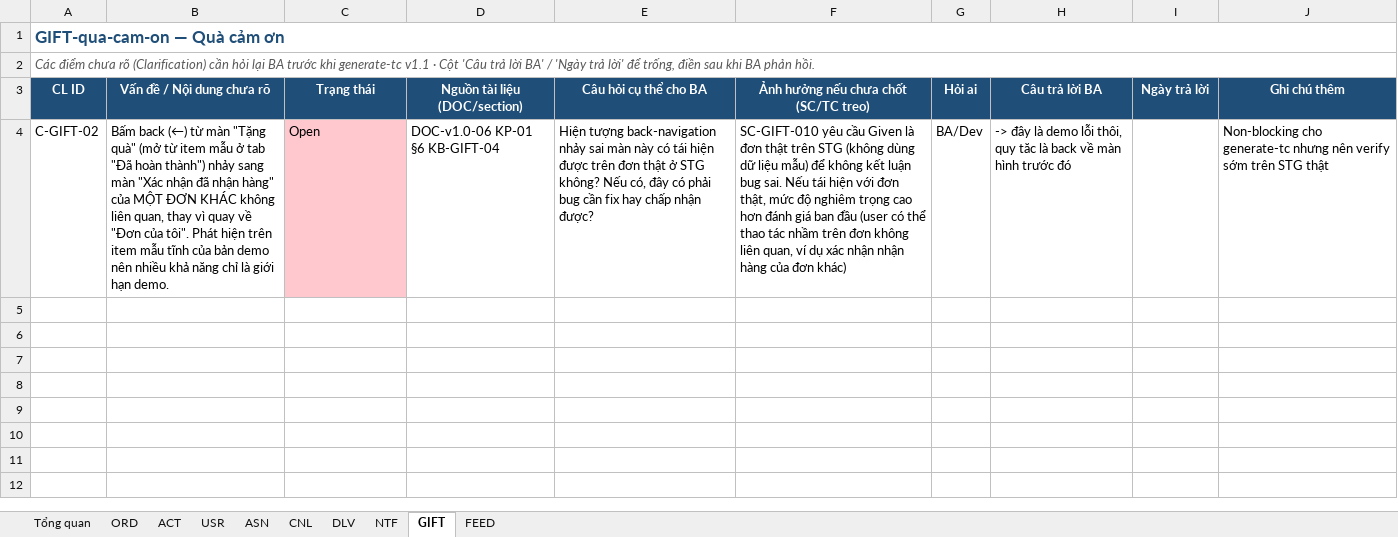
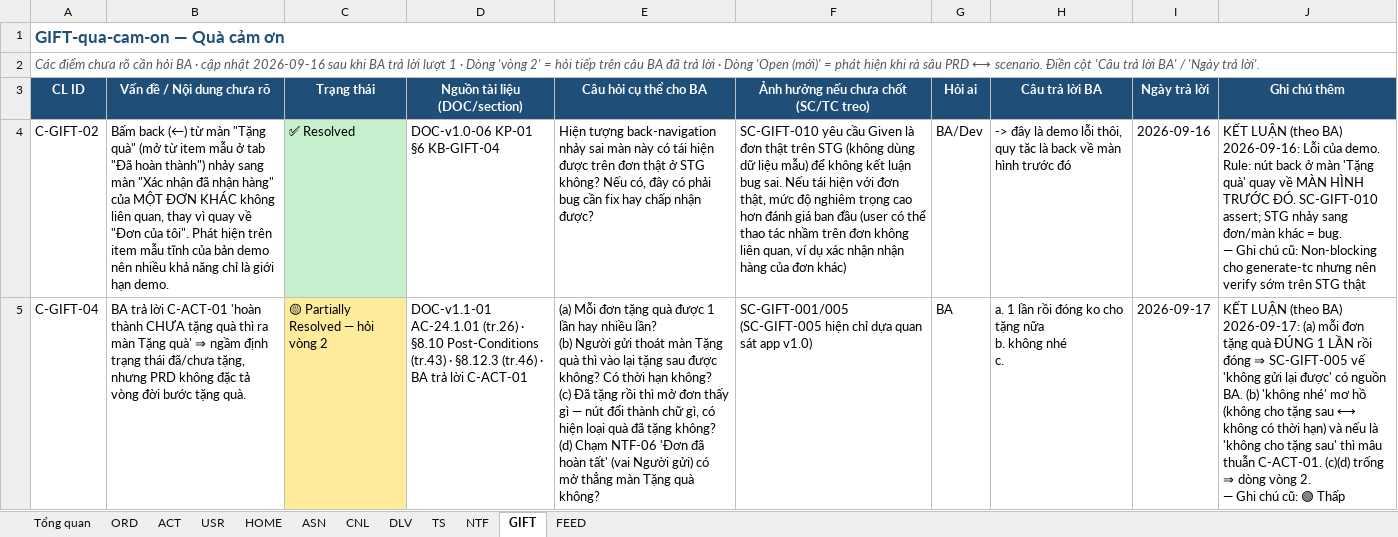
Before and after one commit to giangdc/FoxEco_V2, an Excel workbook: 02_analyze-requirements/v1.1/CL-hoi-BA-v1.1.xlsx, sheet GIFT, drawn as a sheet; only a part is shown; values as stored, in another font and other column widths than the file's, no borders; ↵ is a line break in a cell; the diff covers the shown part only; the diff names each change by its address in the sheet, - before the commit and + after, or states it on an @@ line.

```diff
--- a/02_analyze-requirements/v1.1/CL-hoi-BA-v1.1.xlsx (sheet GIFT)
+++ b/02_analyze-requirements/v1.1/CL-hoi-BA-v1.1.xlsx (sheet GIFT)
+sheet tab: HOME
+sheet tab: TS
-A2 (CL ID): …chưa rõ (Clarification) cần hỏi lại BA trước khi generate-tc v1.1 · Cột 'Câu trả lời BA' / 'Ngày trả lời' để trống, điền sau khi BA phản hồi.
+A2 (CL ID): …chưa rõ cần hỏi BA · cập nhật 2026-09-16 sau khi BA trả lời lượt 1 · Dòng 'vòng 2' = hỏi tiếp trên câu BA đã trả lời · Dòng 'Open (mới)' = phát hiện khi rà sâu PRD ⟷ scenario. Điền cột 'Câu trả lời BA' / 'Ngày trả lời'.
-C4 (Trạng thái): Open
+C4 (Trạng thái): ✅ Resolved
-C4 fill: #FFC7CE
+C4 fill: #C6EFCE
-I4 (Ngày trả lời): (empty)
+I4 (Ngày trả lời): 2026-09-16
-J4 (Ghi chú thêm): Non-blocking cho…
+J4 (Ghi chú thêm): KẾT LUẬN (theo BA) 2026-09-16: Lỗi của demo. Rule: nút back ở màn 'Tặng quà' quay về MÀN HÌNH TRƯỚC ĐÓ. SC-GIFT-010 assert; STG nhảy sang đơn/màn khác = bug. ↵ — Ghi chú cũ: Non-blocking cho…
+row 5: C-GIFT-04 | BA trả lời C-ACT-01 'hoàn thành CHƯA tặng quà thì ra màn Tặng quà' ⇒ ngầm định trạng thái đã/chưa tặng, nhưng PRD không đặc tả vòng đời bước tặng quà. | 🟡 Partially Resolved — hỏi vòng 2 | DOC-v1.1-01 AC-24.1.01 (tr.26) · §8.10 Post-Conditions (tr.43) · §8.12.3 (tr.46) · BA trả lời C-ACT-01 | (a) Mỗi đơn tặng quà được 1 lần hay nhiều lần? ↵ (b) Người gửi thoát màn Tặng quà thì vào lại tặng sau được không? Có thời hạn không? ↵ (c) Đã tặng rồi thì mở đơn thấy gì — nút đổi thành chữ gì, có hiện loại quà đã tặng không? ↵ (d) Chạm NTF-06 'Đơn đã hoàn tất' (vai Người gửi) có mở thẳng màn Tặng quà không? | SC-GIFT-001/005 (SC-GIFT-005 hiện chỉ dựa quan sát app v1.0) | BA | a. 1 lần rồi đóng ko cho tặng nữa ↵ b. không nhé ↵ c. | 2026-09-17 | KẾT LUẬN (theo BA) 2026-09-17: (a) mỗi đơn tặng quà ĐÚNG 1 LẦN rồi đóng ⇒ SC-GIFT-005 vế 'không gửi lại được' có nguồn BA. (b) 'không nhé' mơ hồ (không cho tặng sau ⟷ không có thời hạn) và nếu là 'không cho tặng sau' thì mâu thuẫn C-ACT-01. (c)(d) trống ⇒ dòng vòng 2. ↵ — Ghi chú cũ: 🟢 Thấp
```
Also changed, not shown: 1 added row elsewhere in this sheet, sheet Tổng quan, sheet FEED, sheet ORD, sheet USR, sheet DLV, sheet ASN, 3 more sheets, hidden cells, 48 other files.
